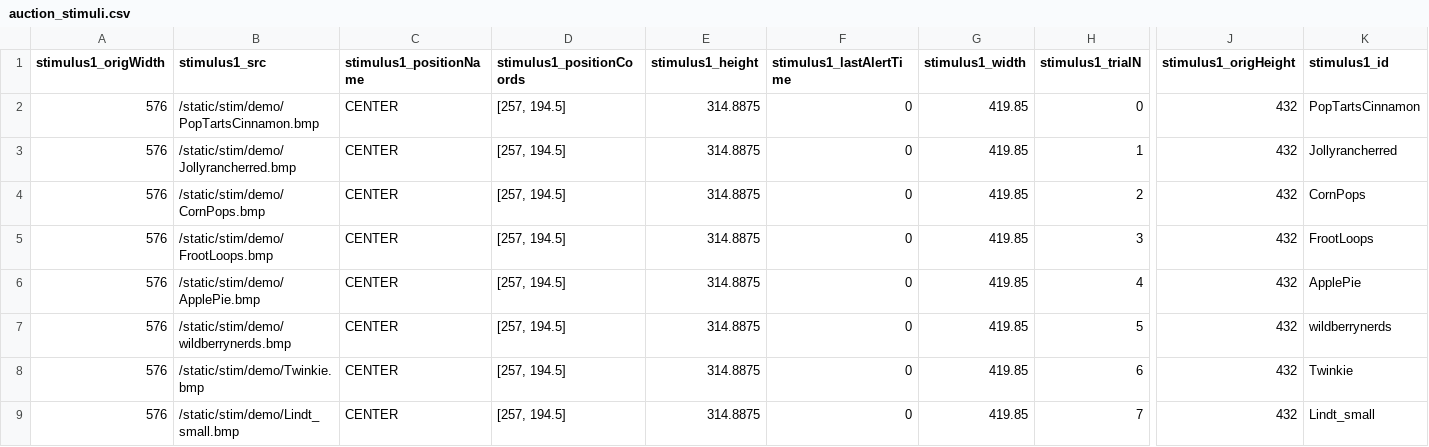
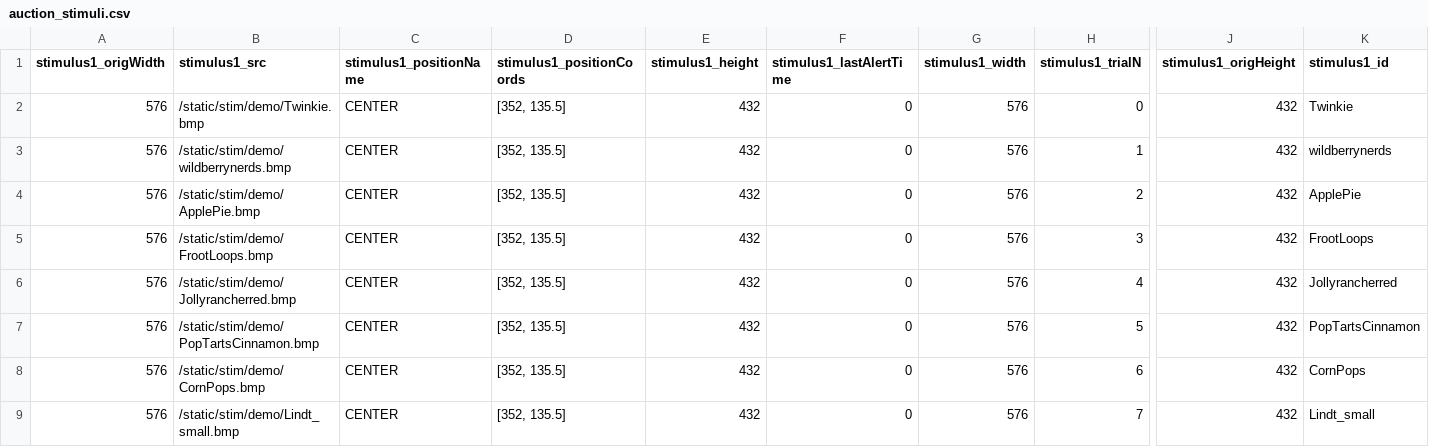
Before and after one commit to alicexue/MTurk, a CSV file: data/auction_stimuli.csv, drawn as a sheet; only a part is shown, gaps mark what is left out; the diff names each change by its address in the sheet, - before the commit and + after, or states it on an @@ line.

```diff
--- a/data/auction_stimuli.csv
+++ b/data/auction_stimuli.csv
-B2 (stimulus1_src): /static/stim/demo/PopTartsCinnamon.bmp
+B2 (stimulus1_src): /static/stim/demo/Twinkie.bmp
-D2:D9 (stimulus1_positionCoords): [257, 194.5]
+D2:D9 (stimulus1_positionCoords): [352, 135.5]
-E2:E9 (stimulus1_height): 314.8875
+E2:E9 (stimulus1_height): 432
-G2:G9 (stimulus1_width): 419.85
+G2:G9 (stimulus1_width): 576
-K2 (stimulus1_id): PopTartsCinnamon
+K2 (stimulus1_id): Twinkie
-B3 (stimulus1_src): /static/stim/demo/Jollyrancherred.bmp
+B3 (stimulus1_src): /static/stim/demo/wildberrynerds.bmp
-K3 (stimulus1_id): Jollyrancherred
+K3 (stimulus1_id): wildberrynerds
-B4 (stimulus1_src): /static/stim/demo/CornPops.bmp
+B4 (stimulus1_src): /static/stim/demo/ApplePie.bmp
-K4 (stimulus1_id): CornPops
+K4 (stimulus1_id): ApplePie
-B6 (stimulus1_src): /static/stim/demo/ApplePie.bmp
+B6 (stimulus1_src): /static/stim/demo/Jollyrancherred.bmp
-K6 (stimulus1_id): ApplePie
+K6 (stimulus1_id): Jollyrancherred
-B7 (stimulus1_src): /static/stim/demo/wildberrynerds.bmp
+B7 (stimulus1_src): /static/stim/demo/PopTartsCinnamon.bmp
-K7 (stimulus1_id): wildberrynerds
+K7 (stimulus1_id): PopTartsCinnamon
-B8 (stimulus1_src): /static/stim/demo/Twinkie.bmp
+B8 (stimulus1_src): /static/stim/demo/CornPops.bmp
-K8 (stimulus1_id): Twinkie
+K8 (stimulus1_id): CornPops
```
Also changed, not shown: data/auction_data.csv, data/choice_data.csv, 8 other files.
